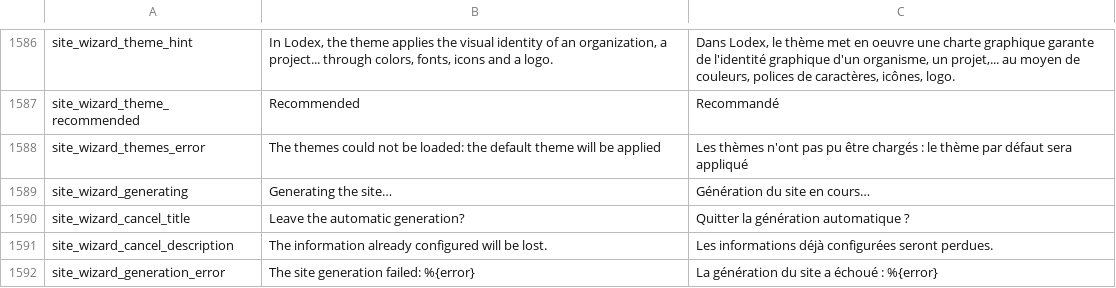
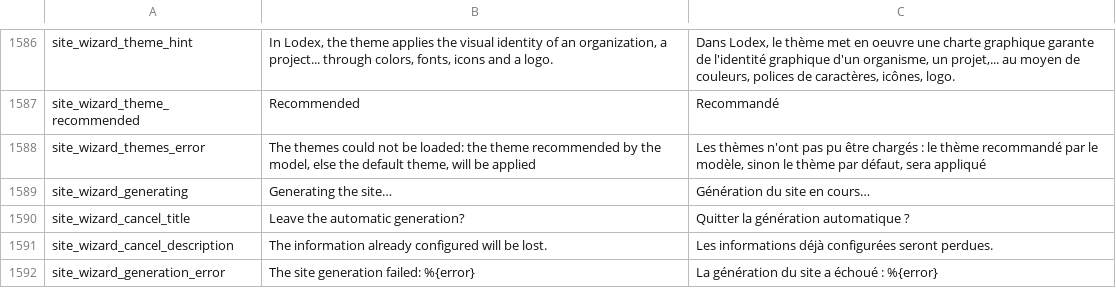
Before and after one commit to Inist-CNRS/lodex, a TSV file: src/app/custom/translations.tsv, drawn as a sheet; only a part is shown, gaps mark what is left out.

Commit message:
fix(admin): keep the theme choice and fall back faster in the site wizard
- choosing the selected model again from the catalog no longer forgets
  the chosen theme
- when the themes cannot be loaded, the model's recommended theme is
  sent, else the default one; the server warns when it is not installed
- the wizard does not retry loading the themes, so the step falls back
  without waiting

```diff
--- a/src/app/custom/translations.tsv
+++ b/src/app/custom/translations.tsv
@@ -1587,3 +1587,3 @@
 "site_wizard_theme_recommended"	"Recommended"	"Recommandé"
-"site_wizard_themes_error"	"The themes could not be loaded: the default theme will be applied"	"Les thèmes n'ont pas pu être chargés : le thème par défaut sera appliqué"
+"site_wizard_themes_error"	"The themes could not be loaded: the theme recommended by the model, else the default theme, will be applied"	"Les thèmes n'ont pas pu être chargés : le thème recommandé par le modèle, sinon le thème par défaut, sera appliqué"
 "site_wizard_generating"	"Generating the site…"	"Génération du site en cours…"
```
Also changed, not shown: 4 other files.
